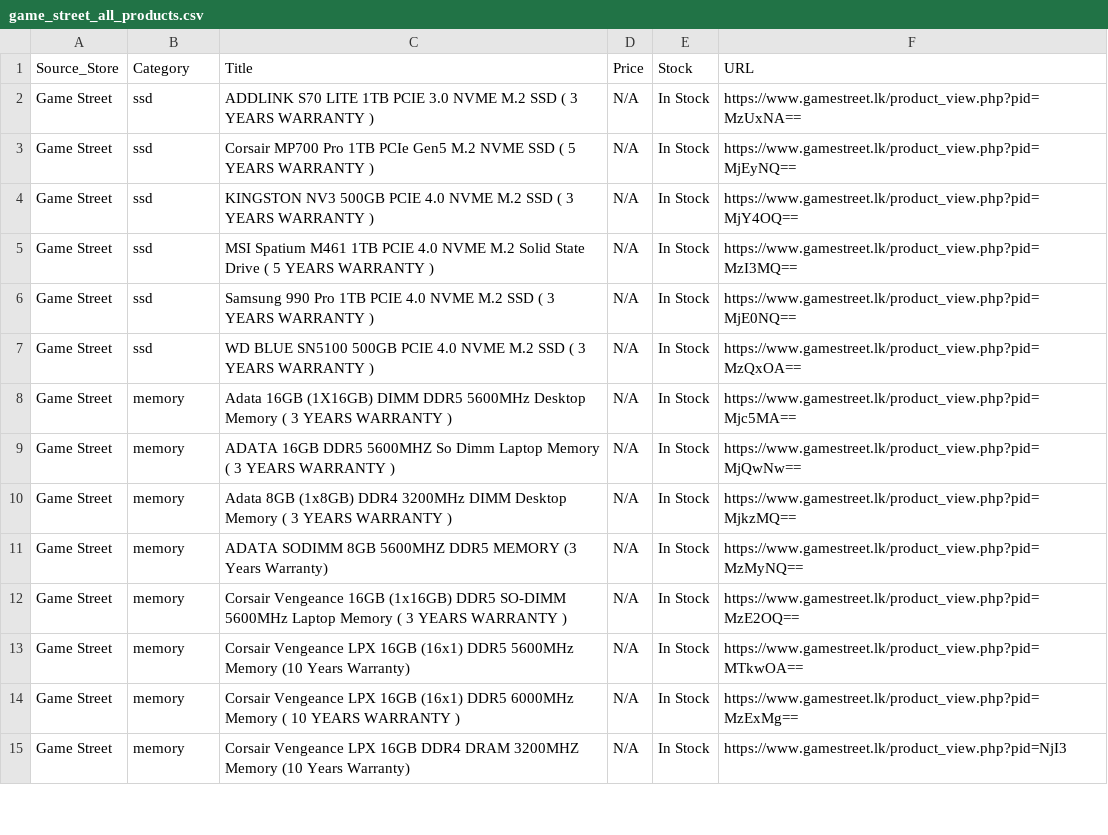
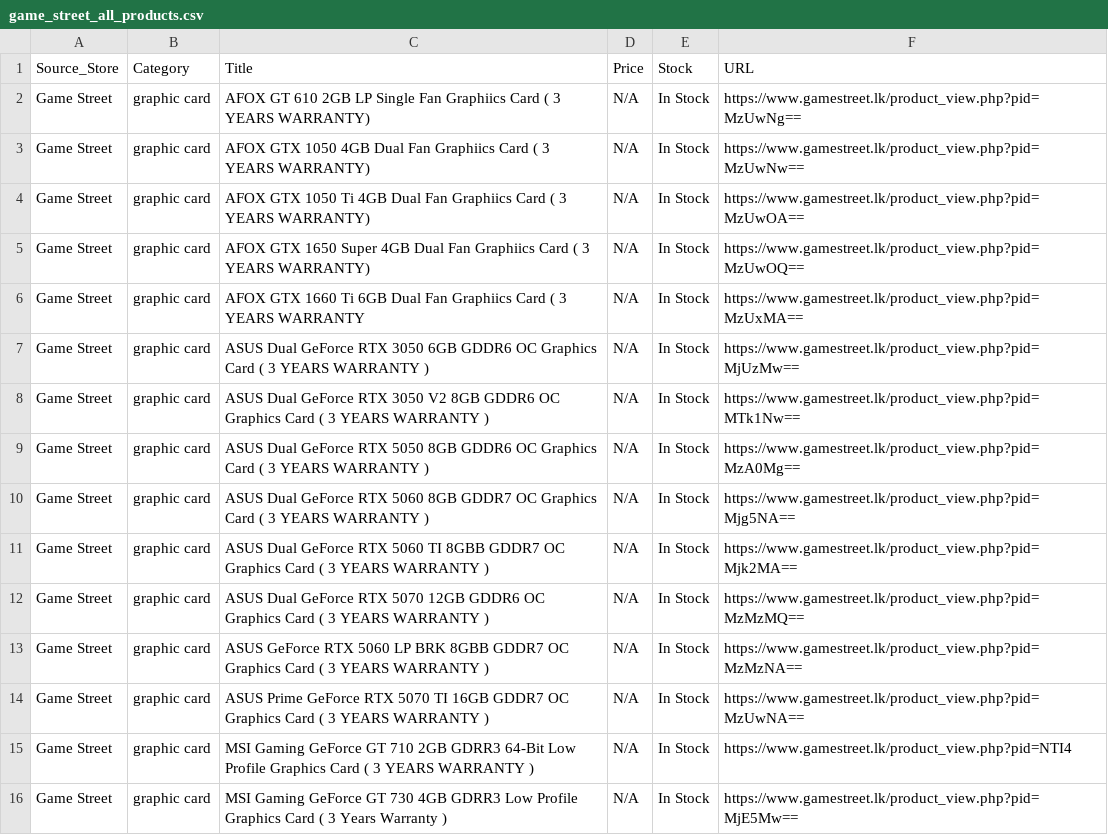
Before and after one commit to ChalanaDilshan/rig-recon, a CSV file: data/raw/game_street_all_products.csv, drawn as a sheet; only a part is shown; the diff covers the shown part only.

```diff
--- a/data/raw/game_street_all_products.csv
+++ b/data/raw/game_street_all_products.csv
@@ -1,15 +1,16 @@
 Source_Store,Category,Title,Price,Stock,URL
-Game Street,ssd,ADDLINK S70 LITE 1TB PCIE 3.0 NVME M.2 SSD ( 3 YEARS WARRANTY ),N/A,In Stock,https://www.gamestreet.lk/product_view.php?pid=MzUxNA==
-Game Street,ssd,Corsair MP700 Pro 1TB PCIe Gen5 M.2 NVME SSD ( 5 YEARS WARRANTY ),N/A,In Stock,https://www.gamestreet.lk/product_view.php?pid=MjEyNQ==
-Game Street,ssd,KINGSTON  NV3 500GB PCIE 4.0 NVME M.2 SSD ( 3 YEARS WARRANTY ),N/A,In Stock,https://www.gamestreet.lk/product_view.php?pid=MjY4OQ==
-Game Street,ssd,MSI Spatium M461 1TB PCIE 4.0 NVME M.2 Solid State Drive ( 5 YEARS WARRANTY ),N/A,In Stock,https://www.gamestreet.lk/product_view.php?pid=MzI3MQ==
-Game Street,ssd,Samsung 990 Pro 1TB PCIE 4.0 NVME M.2 SSD ( 3 YEARS WARRANTY ),N/A,In Stock,https://www.gamestreet.lk/product_view.php?pid=MjE0NQ==
-Game Street,ssd,WD BLUE SN5100 500GB PCIE 4.0 NVME M.2 SSD ( 3 YEARS WARRANTY ),N/A,In Stock,https://www.gamestreet.lk/product_view.php?pid=MzQxOA==
-Game Street,memory,Adata 16GB (1X16GB) DIMM DDR5 5600MHz  Desktop Memory ( 3 YEARS WARRANTY ),N/A,In Stock,https://www.gamestreet.lk/product_view.php?pid=Mjc5MA==
-Game Street,memory,ADATA 16GB DDR5 5600MHZ So  Dimm Laptop Memory  ( 3 YEARS WARRANTY ),N/A,In Stock,https://www.gamestreet.lk/product_view.php?pid=MjQwNw==
-Game Street,memory,Adata 8GB (1x8GB) DDR4 3200MHz DIMM Desktop Memory ( 3 YEARS WARRANTY ),N/A,In Stock,https://www.gamestreet.lk/product_view.php?pid=MjkzMQ==
-Game Street,memory,ADATA SODIMM 8GB 5600MHZ DDR5 MEMORY  (3 Years Warranty),N/A,In Stock,https://www.gamestreet.lk/product_view.php?pid=MzMyNQ==
-Game Street,memory,Corsair Vengeance 16GB (1x16GB) DDR5 SO-DIMM 5600MHz Laptop Memory ( 3 YEARS WARRANTY ),N/A,In Stock,https://www.gamestreet.lk/product_view.php?pid=MzE2OQ==
-Game Street,memory,Corsair Vengeance LPX 16GB (16x1) DDR5 5600MHz  Memory (10 Years Warranty),N/A,In Stock,https://www.gamestreet.lk/product_view.php?pid=MTkwOA==
-Game Street,memory,Corsair Vengeance LPX 16GB (16x1) DDR5 6000MHz  Memory ( 10 YEARS WARRANTY ),N/A,In Stock,https://www.gamestreet.lk/product_view.php?pid=MzExMg==
-Game Street,memory,Corsair Vengeance LPX 16GB DDR4 DRAM 3200MHZ Memory (10 Years Warranty),N/A,In Stock,https://www.gamestreet.lk/product_view.php?pid=NjI3
+Game Street,graphic card,AFOX GT 610 2GB LP Single Fan Graphiics Card ( 3 YEARS WARRANTY),N/A,In Stock,https://www.gamestreet.lk/product_view.php?pid=MzUwNg==
+Game Street,graphic card,AFOX GTX 1050 4GB Dual Fan Graphiics Card ( 3 YEARS WARRANTY),N/A,In Stock,https://www.gamestreet.lk/product_view.php?pid=MzUwNw==
+Game Street,graphic card,AFOX GTX 1050 Ti 4GB Dual Fan Graphiics Card ( 3 YEARS WARRANTY),N/A,In Stock,https://www.gamestreet.lk/product_view.php?pid=MzUwOA==
+Game Street,graphic card,AFOX GTX 1650 Super 4GB Dual Fan Graphiics Card ( 3 YEARS WARRANTY),N/A,In Stock,https://www.gamestreet.lk/product_view.php?pid=MzUwOQ==
+Game Street,graphic card,AFOX GTX 1660 Ti 6GB Dual Fan Graphiics Card ( 3 YEARS WARRANTY,N/A,In Stock,https://www.gamestreet.lk/product_view.php?pid=MzUxMA==
+Game Street,graphic card,ASUS Dual GeForce RTX 3050  6GB GDDR6 OC Graphics Card ( 3 YEARS WARRANTY ),N/A,In Stock,https://www.gamestreet.lk/product_view.php?pid=MjUzMw==
+Game Street,graphic card,ASUS Dual GeForce RTX 3050 V2 8GB GDDR6 OC Graphics Card ( 3 YEARS WARRANTY ),N/A,In Stock,https://www.gamestreet.lk/product_view.php?pid=MTk1Nw==
+Game Street,graphic card,ASUS Dual GeForce RTX 5050  8GB GDDR6 OC Graphics Card ( 3 YEARS WARRANTY ),N/A,In Stock,https://www.gamestreet.lk/product_view.php?pid=MzA0Mg==
+Game Street,graphic card,ASUS Dual GeForce RTX 5060 8GB GDDR7 OC Graphics Card ( 3 YEARS WARRANTY ),N/A,In Stock,https://www.gamestreet.lk/product_view.php?pid=Mjg5NA==
+Game Street,graphic card,ASUS Dual GeForce RTX 5060 TI 8GBB GDDR7 OC Graphics Card ( 3 YEARS WARRANTY ),N/A,In Stock,https://www.gamestreet.lk/product_view.php?pid=Mjk2MA==
+Game Street,graphic card,ASUS Dual GeForce RTX 5070 12GB GDDR6 OC Graphics Card ( 3 YEARS WARRANTY ),N/A,In Stock,https://www.gamestreet.lk/product_view.php?pid=MzMzMQ==
+Game Street,graphic card,ASUS GeForce RTX 5060 LP BRK 8GBB GDDR7 OC Graphics Card ( 3 YEARS WARRANTY ),N/A,In Stock,https://www.gamestreet.lk/product_view.php?pid=MzMzNA==
+Game Street,graphic card,ASUS Prime GeForce RTX 5070 TI 16GB GDDR7 OC Graphics Card ( 3 YEARS WARRANTY ),N/A,In Stock,https://www.gamestreet.lk/product_view.php?pid=MzUwNA==
+Game Street,graphic card,MSI Gaming GeForce GT 710 2GB GDRR3 64-Bit Low Profile Graphics Card ( 3 YEARS WARRANTY ),N/A,In Stock,https://www.gamestreet.lk/product_view.php?pid=NTI4
+Game Street,graphic card,MSI Gaming GeForce GT 730 4GB GDRR3 Low Profile Graphics Card ( 3 Years Warranty ),N/A,In Stock,https://www.gamestreet.lk/product_view.php?pid=MjE5Mw==
```
Also changed, not shown: 2 added rows and 33 edited cells elsewhere in this file, data/raw/pc_builders_all_products.csv, 5 other files.
